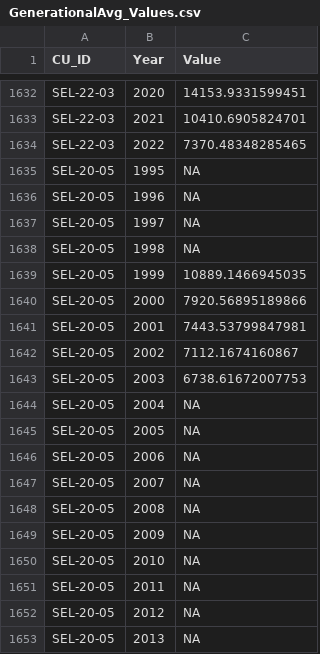
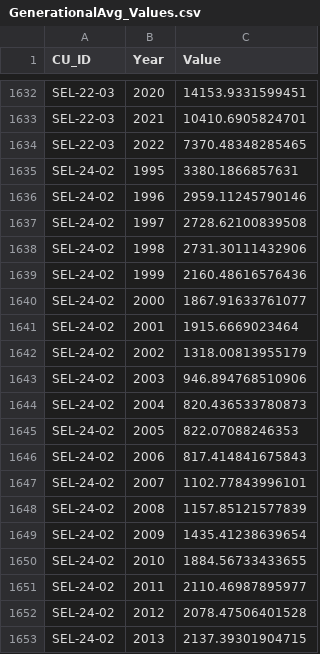
Before and after one commit to SOLV-Code/Scanner-Data-Processing, a CSV file: DATA_OUT/GenerationalAvg_Values.csv, drawn as a sheet; only a part is shown, gaps mark what is left out; the shorter side is filled out with more unchanged rows; the diff covers the shown part only; the diff names each change by its address in the sheet, - before the commit and + after, or states it on an @@ line.

```diff
--- a/DATA_OUT/GenerationalAvg_Values.csv
+++ b/DATA_OUT/GenerationalAvg_Values.csv
+row 1635: SEL-24-02 | 1995 | 3380.1866857631
+row 1636: SEL-24-02 | 1996 | 2959.11245790146
+row 1637: SEL-24-02 | 1997 | 2728.62100839508
+row 1638: SEL-24-02 | 1998 | 2731.30111432906
+row 1639: SEL-24-02 | 1999 | 2160.48616576436
+row 1640: SEL-24-02 | 2000 | 1867.91633761077
+row 1641: SEL-24-02 | 2001 | 1915.6669023464
+row 1642: SEL-24-02 | 2002 | 1318.00813955179
+row 1643: SEL-24-02 | 2003 | 946.894768510906
+row 1644: SEL-24-02 | 2004 | 820.436533780873
+row 1645: SEL-24-02 | 2005 | 822.07088246353
+row 1646: SEL-24-02 | 2006 | 817.414841675843
+row 1647: SEL-24-02 | 2007 | 1102.77843996101
+row 1648: SEL-24-02 | 2008 | 1157.85121577839
+row 1649: SEL-24-02 | 2009 | 1435.41238639654
+row 1650: SEL-24-02 | 2010 | 1884.56733433655
+row 1651: SEL-24-02 | 2011 | 2110.46987895977
+row 1652: SEL-24-02 | 2012 | 2078.47506401528
+row 1653: SEL-24-02 | 2013 | 2137.39301904715
```
Also changed, not shown: 9 added rows elsewhere in this file, DATA_OUT/MERGED_FLAT_FILE_BY_CU_SCANNER.csv, DATA_OUT/Retrospective_Metrics_Status.csv, 13 other files.
